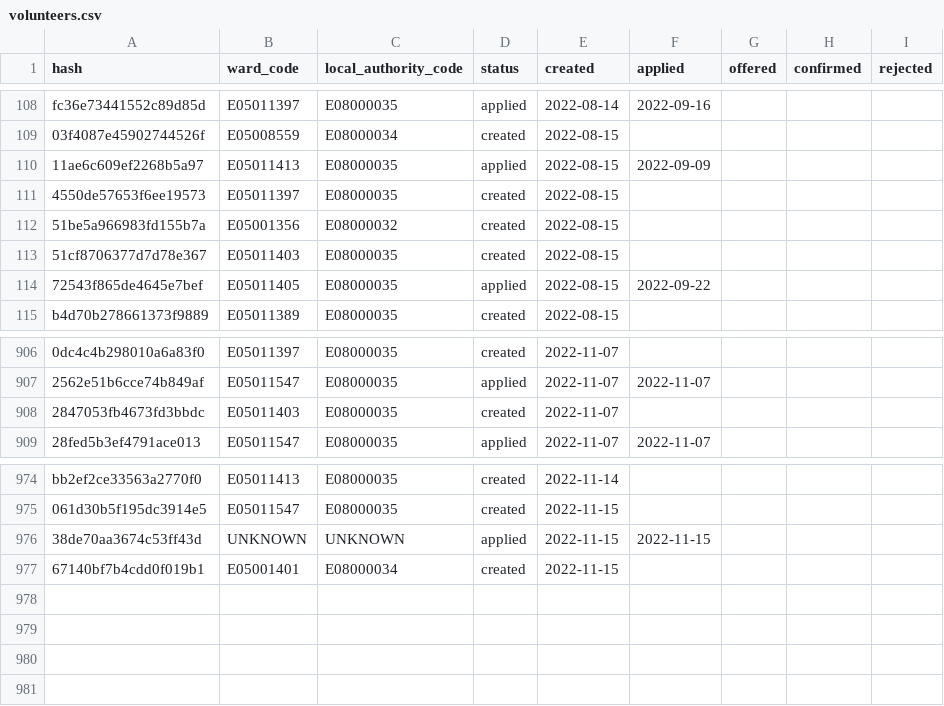
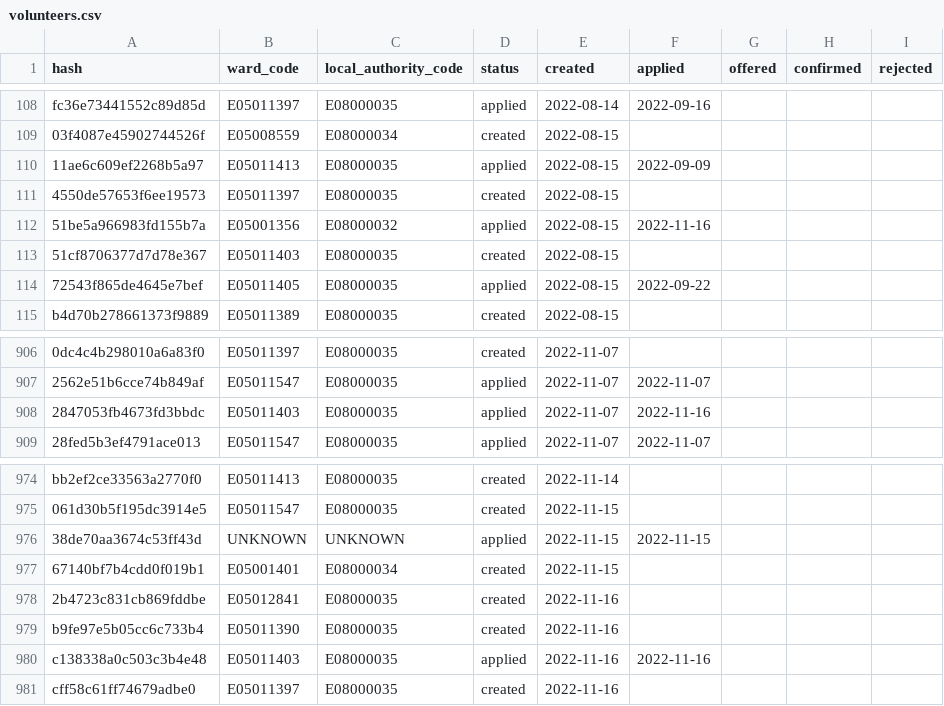
Before and after one commit to open-innovations/leeds-2023, a CSV file: data/metrics/volunteers/volunteers.csv, drawn as a sheet; only a part is shown, gaps mark what is left out; the diff names each change by its address in the sheet, - before the commit and + after, or states it on an @@ line.

```diff
--- a/data/metrics/volunteers/volunteers.csv
+++ b/data/metrics/volunteers/volunteers.csv
-D112 (status): created
+D112 (status): applied
-F112 (applied): (empty)
+F112 (applied): 2022-11-16
-D908 (status): created
+D908 (status): applied
-F908 (applied): (empty)
+F908 (applied): 2022-11-16
+row 978: 2b4723c831cb869fddbe | E05012841 | E08000035 | created | 2022-11-16
+row 979: b9fe97e5b05cc6c733b4 | E05011390 | E08000035 | created | 2022-11-16
+row 980: c138338a0c503c3b4e48 | E05011403 | E08000035 | applied | 2022-11-16 | 2022-11-16
+row 981: cff58c61ff74679adbe0 | E05011397 | E08000035 | created | 2022-11-16
```
Also changed, not shown: data/metrics/ballot/ballot_entries.csv, data/metrics/callouts/dancers_of_leeds.csv, 11 other files.
